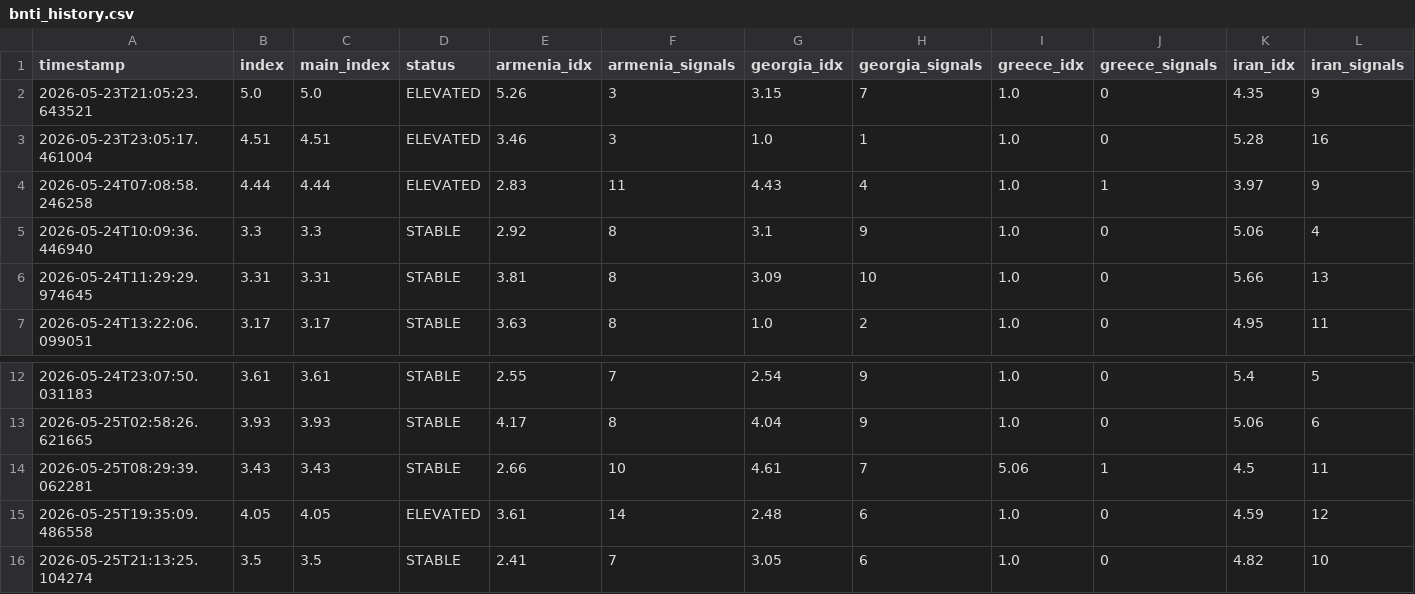
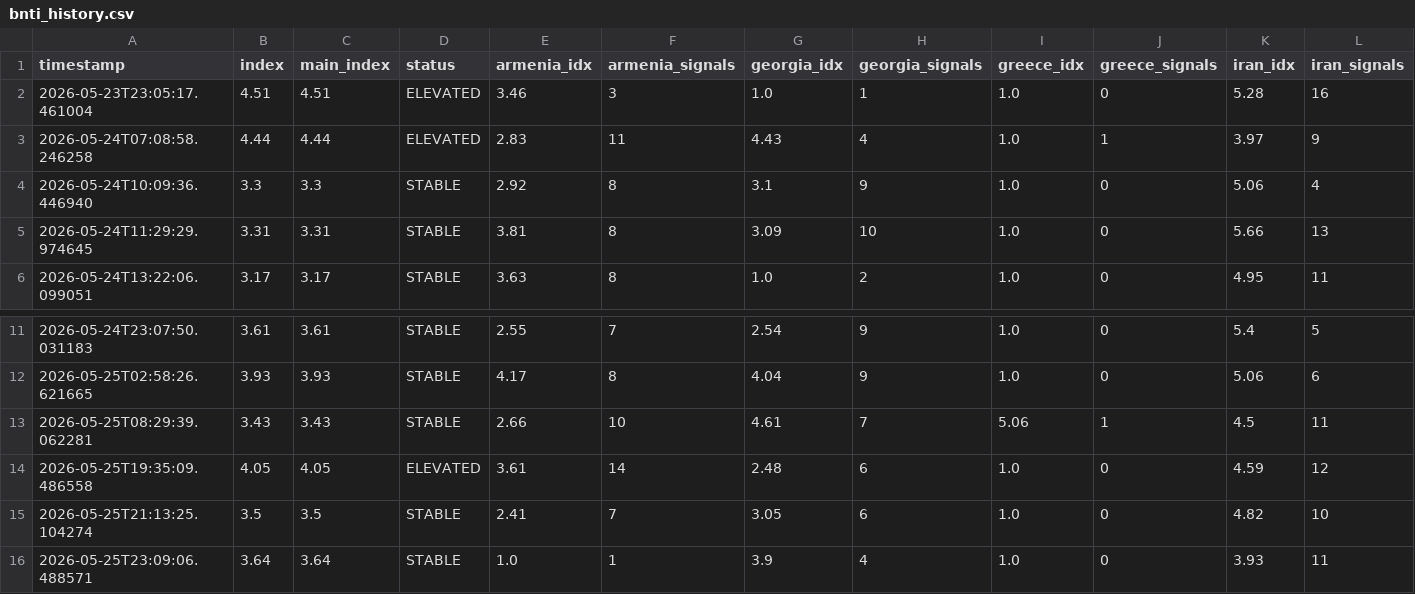
Before and after one commit to akgularda/border-neighbor-threat-index, a CSV file: bnti_history.csv, drawn as a sheet; only a part is shown, gaps mark what is left out; removed rows and columns are numbered as before the commit, all else as after; rows hold the shown columns only; the diff names each change by its address in the sheet, - before the commit and + after, or states it on an @@ line.

```diff
--- a/bnti_history.csv
+++ b/bnti_history.csv
-row 2: 2026-05-23T21:05:23.643521 | 5.0 | 5.0 | ELEVATED | 5.26 | 3 | 3.15 | 7 | 1.0 | 0 | 4.35 | 9
+row 16: 2026-05-25T23:09:06.488571 | 3.64 | 3.64 | STABLE | 1.0 | 1 | 3.9 | 4 | 1.0 | 0 | 3.93 | 11
```
Also changed, not shown: 2 other files.
